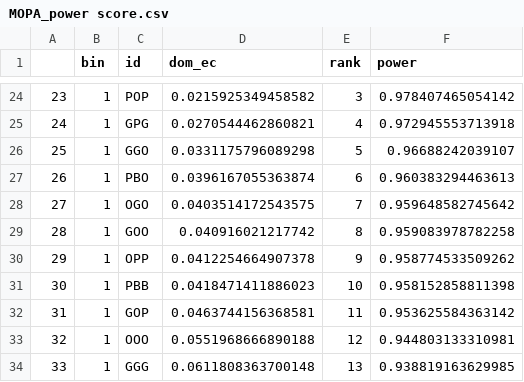
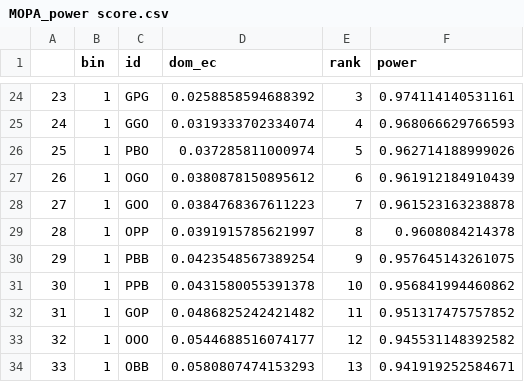
Before and after one commit to annemarievdmarel/Monk_rank_socialVSchar, a CSV file: output/MOPA_power score.csv, drawn as a sheet; only a part is shown, gaps mark what is left out; the diff covers the shown part only.

```diff
--- a/output/MOPA_power score.csv
+++ b/output/MOPA_power score.csv
@@ -24,11 +24,11 @@
-"23",1,"POP",0.0215925349458582,3,0.978407465054142
-"24",1,"GPG",0.0270544462860821,4,0.972945553713918
-"25",1,"GGO",0.0331175796089298,5,0.96688242039107
-"26",1,"PBO",0.0396167055363874,6,0.960383294463613
-"27",1,"OGO",0.0403514172543575,7,0.959648582745642
-"28",1,"GOO",0.040916021217742,8,0.959083978782258
-"29",1,"OPP",0.0412254664907378,9,0.958774533509262
-"30",1,"PBB",0.0418471411886023,10,0.958152858811398
-"31",1,"GOP",0.0463744156368581,11,0.953625584363142
-"32",1,"OOO",0.0551968666890188,12,0.944803133310981
-"33",1,"GGG",0.0611808363700148,13,0.938819163629985
+"23",1,"GPG",0.0258858594688392,3,0.974114140531161
+"24",1,"GGO",0.0319333702334074,4,0.968066629766593
+"25",1,"PBO",0.037285811000974,5,0.962714188999026
+"26",1,"OGO",0.0380878150895612,6,0.961912184910439
+"27",1,"GOO",0.0384768367611223,7,0.961523163238878
+"28",1,"OPP",0.0391915785621997,8,0.9608084214378
+"29",1,"PBB",0.0423548567389254,9,0.957645143261075
+"30",1,"PPB",0.0431580055391378,10,0.956841994460862
+"31",1,"GOP",0.0486825242421482,11,0.951317475757852
+"32",1,"OOO",0.0544688516074177,12,0.945531148392582
+"33",1,"OBB",0.0580807474153293,13,0.941919252584671
```
Also changed, not shown: 165 edited cells elsewhere in this file, output/2021_aginteractions_socialperturb.csv, 2 other files.
